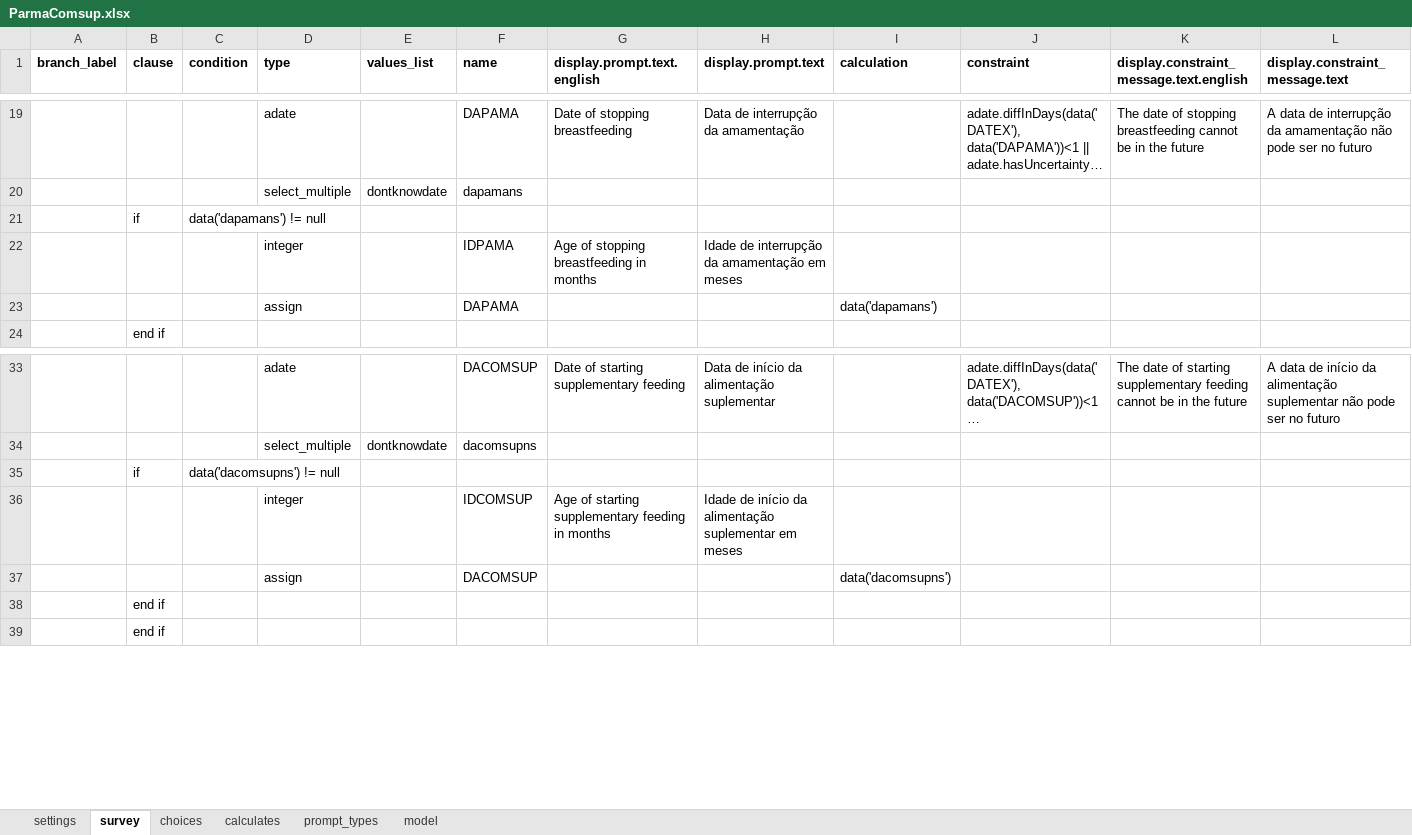
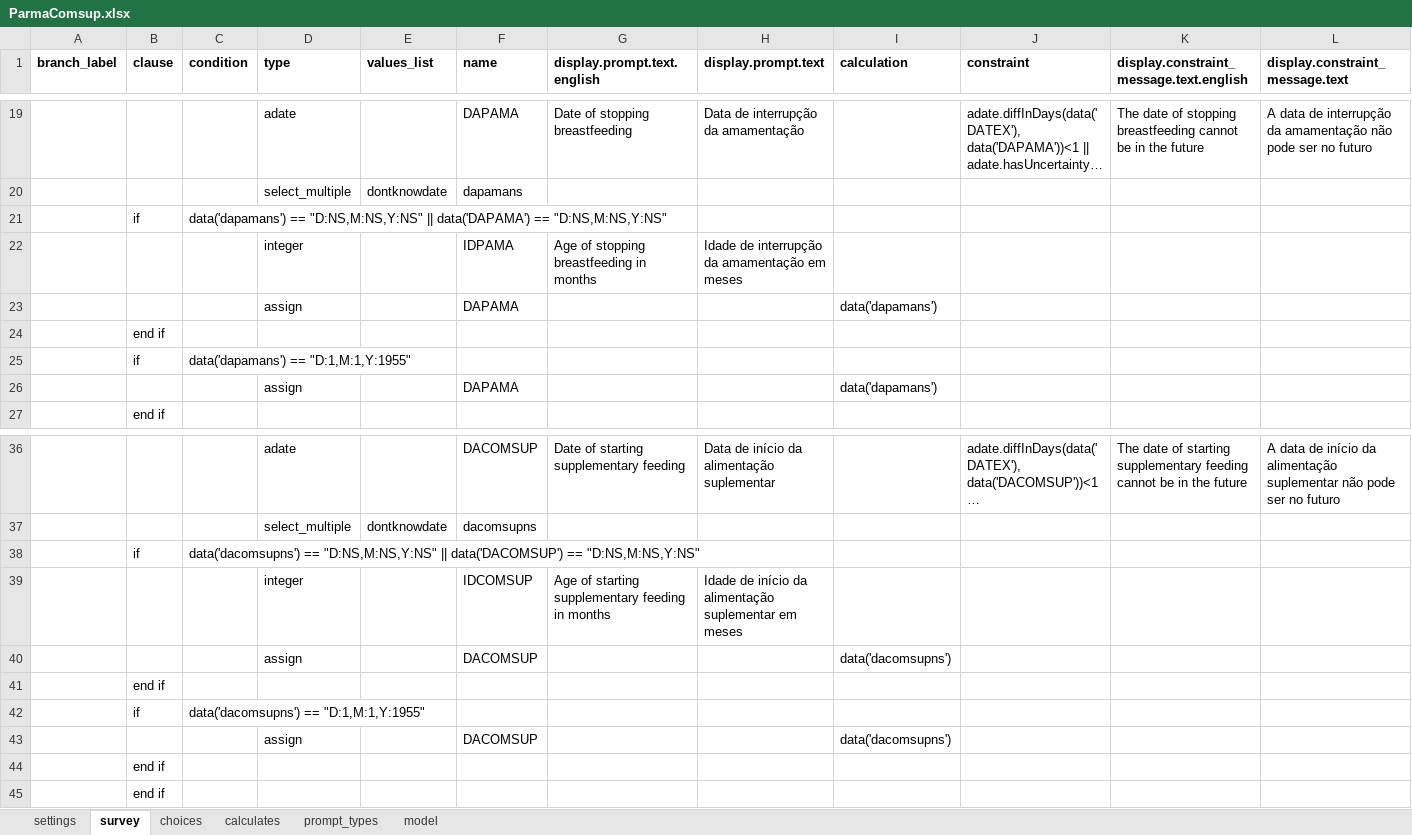
Before and after one commit to BandimHealthProject/DataClean-ParmaComsup, an Excel workbook: app/config/tables/ParmaComsup/Forms/ParmaComsup/ParmaComsup.xlsx, sheet survey, drawn as a sheet; only a part is shown, gaps mark what is left out; long unchanged cells end in …; values as stored, in another font and other column widths than the file's, no borders; addresses are those after the commit; rows hold the shown columns only; the diff names each change by its address in the sheet, - before the commit and + after, or states it on an @@ line.

Commit message:
Fix to list and added FI on date

```diff
--- a/app/config/tables/ParmaComsup/Forms/ParmaComsup/ParmaComsup.xlsx (sheet survey)
+++ b/app/config/tables/ParmaComsup/Forms/ParmaComsup/ParmaComsup.xlsx (sheet survey)
-C21 (condition): data('dapamans') != null
+C21 (condition): data('dapamans') == "D:NS,M:NS,Y:NS" || data('DAPAMA') == "D:NS,M:NS,Y:NS"
+row 23:  |  |  | assign |  | DAPAMA |  |  | data('dapamans')
+row 24:  | end if
+row 25:  | if | data('dapamans') == "D:1,M:1,Y:1955"
-C38 (condition): data('dacomsupns') != null
+C38 (condition): data('dacomsupns') == "D:NS,M:NS,Y:NS" || data('DACOMSUP') == "D:NS,M:NS,Y:NS"
+row 40:  |  |  | assign |  | DACOMSUP |  |  | data('dacomsupns')
+row 41:  | end if
+row 42:  | if | data('dacomsupns') == "D:1,M:1,Y:1955"
```
Also changed, not shown: sheet choices, 4 other files.
